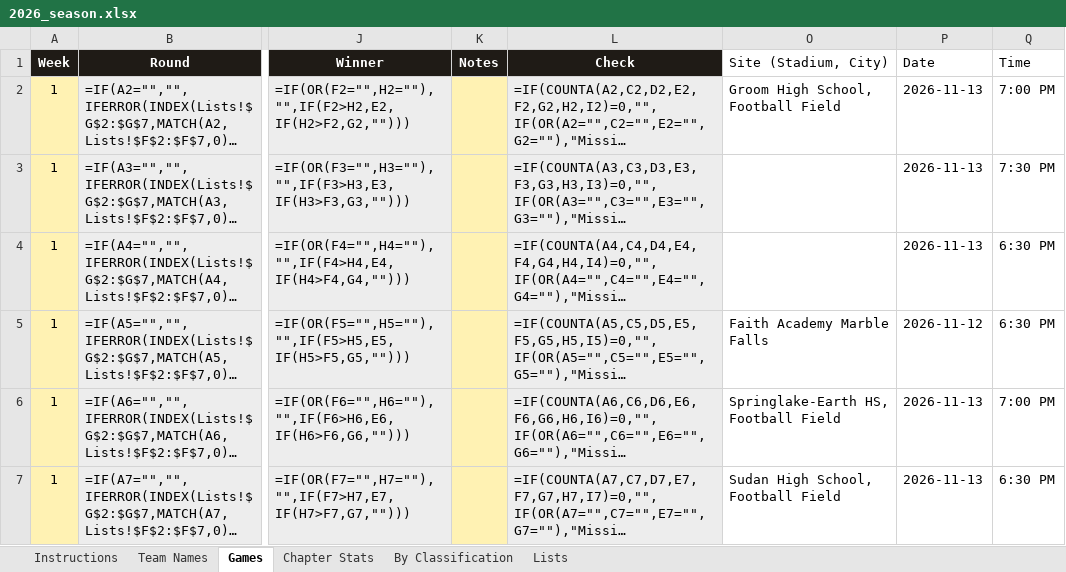
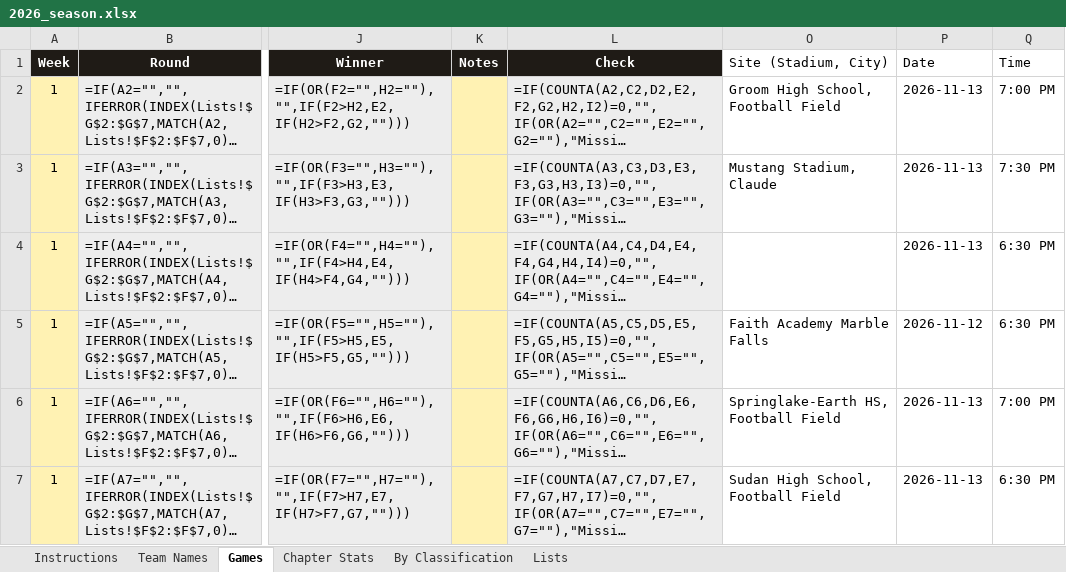
Before and after one commit to colemic2006/texasplayoffs, an Excel workbook: season/2026/2026_season.xlsx, sheet Games, drawn as a sheet; only a part is shown, gaps mark what is left out; long unchanged cells end in …; values as stored, in another font and other column widths than the file's, no borders; formulas without a stored value are shown as written; conditional formats not drawn; the diff names each change by its address in the sheet, - before the commit and + after, or states it on an @@ line.

```diff
--- a/season/2026/2026_season.xlsx (sheet Games)
+++ b/season/2026/2026_season.xlsx (sheet Games)
-O3 (Site (Stadium, City)): (empty)
+O3 (Site (Stadium, City)): Mustang Stadium, Claude
```
Also changed, not shown: 1 other file.
